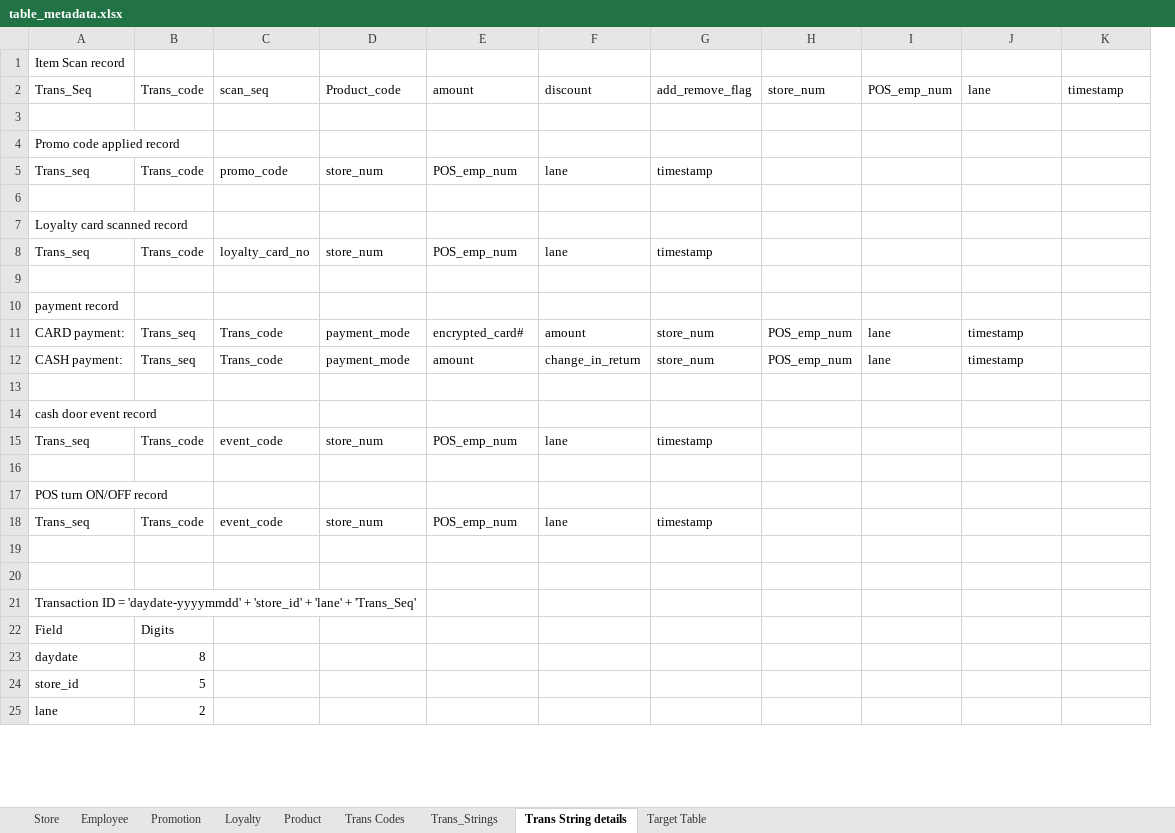
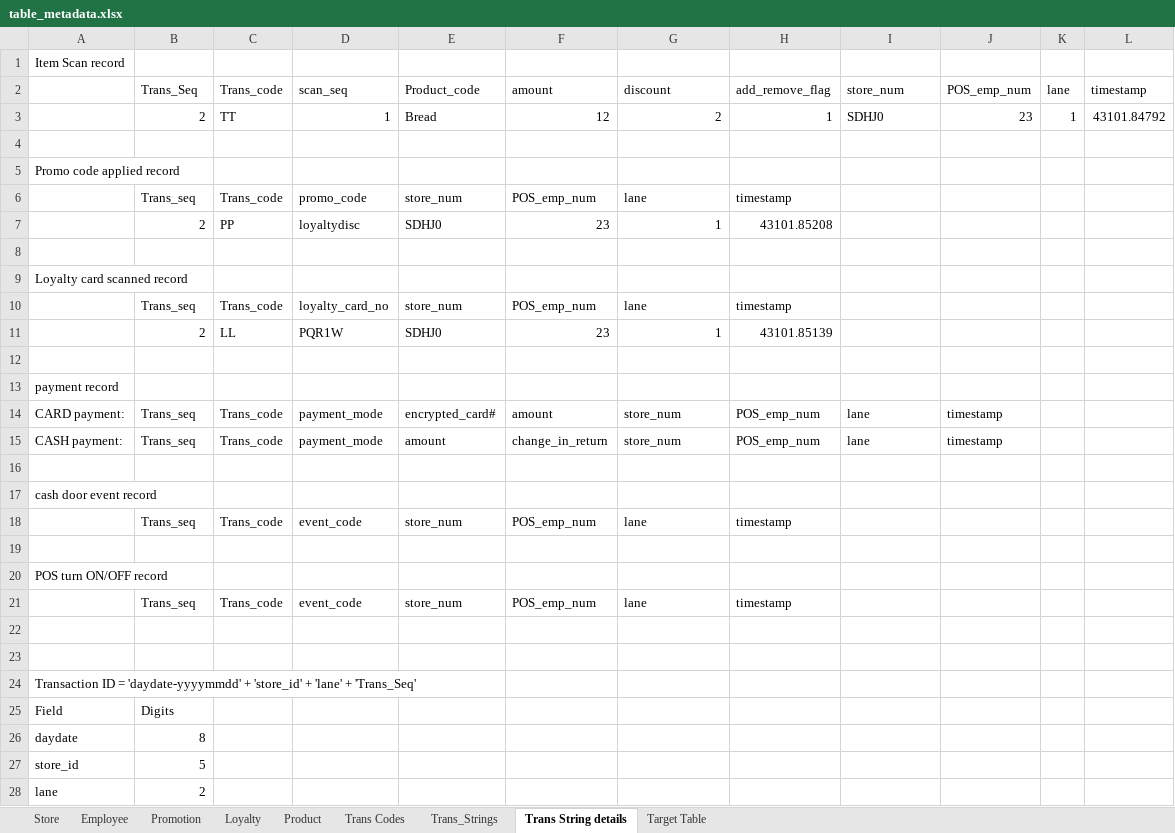
Before and after one commit to wzlwit/JAC_BigData, an Excel workbook: Level-II/Lecture3/mini project/data/table_metadata.xlsx, sheet Trans String details, drawn as a sheet; only a part is shown; values as stored, in another font and other column widths than the file's, no cell formats; removed rows and columns are numbered as before the commit, all else as after; the diff names each change by its address in the sheet, - before the commit and + after, or states it on an @@ line.

```diff
--- a/Level-II/Lecture3/mini project/data/table_metadata.xlsx (sheet Trans String details)
+++ b/Level-II/Lecture3/mini project/data/table_metadata.xlsx (sheet Trans String details)
+column C (Trans_code), row 6: Trans_code; row 10: Trans_code; rows 14-21: Trans_code | Trans_code |  |  | Trans_code |  |  | Trans_code
-column H (store_num), rows 11-12: POS_emp_num | POS_emp_num
+column K (lane), empty
-A2: Trans_Seq
+A2: (empty)
-B2: Trans_code
+B2: Trans_Seq
-I2: POS_emp_num
+I2: store_num
-J2: lane
+J2: POS_emp_num
+row 3:  | 2 | TT | 1 | Bread | 12 | 2 | 1 | SDHJ0 | 23 | 1 | 43101.84792
-A6: Trans_seq
+A6: (empty)
-B6 (Trans_Seq): Trans_code
+B6 (Trans_Seq): Trans_seq
+row 7:  | 2 | PP | loyaltydisc | SDHJ0 | 23 | 1 | 43101.85208
-A10: Trans_seq
+A10: (empty)
-B10 (Trans_Seq): Trans_code
+B10 (Trans_Seq): Trans_seq
+row 11:  | 2 | LL | PQR1W | SDHJ0 | 23 | 1 | 43101.85139
-D14:D15 (scan_seq): Trans_code
+D14:D15 (scan_seq): payment_mode
-E14 (Product_code): payment_mode
+E14 (Product_code): encrypted_card#
-F14 (amount): encrypted_card#
+F14 (amount): amount
-G14 (discount): amount
+G14 (discount): store_num
-H14:H15 (add_remove_flag): store_num
+H14:H15 (add_remove_flag): POS_emp_num
-E15 (Product_code): payment_mode
+E15 (Product_code): amount
-F15 (amount): amount
+F15 (amount): change_in_return
-G15 (discount): change_in_return
+G15 (discount): store_num
-A18: Trans_seq
+A18: (empty)
-B18 (Trans_Seq): Trans_code
+B18 (Trans_Seq): Trans_seq
-A21: Trans_seq
+A21: (empty)
-B21 (Trans_Seq): Trans_code
+B21 (Trans_Seq): Trans_seq
```
Also changed, not shown: sheet Target Table, sheet Trans Codes, cell formats, 35 other files.
